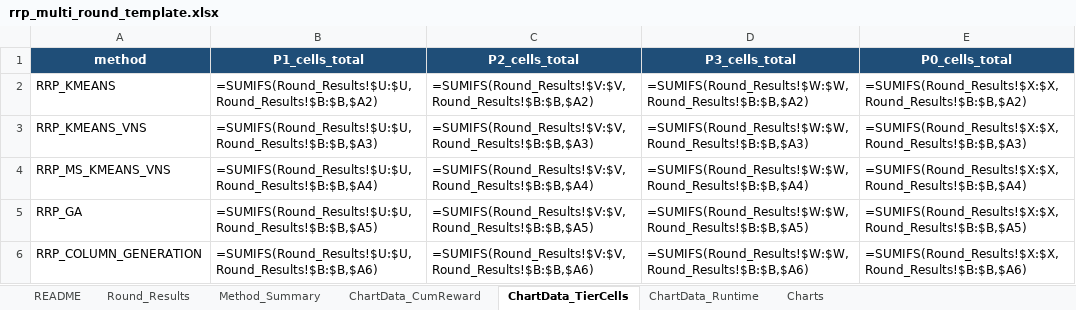
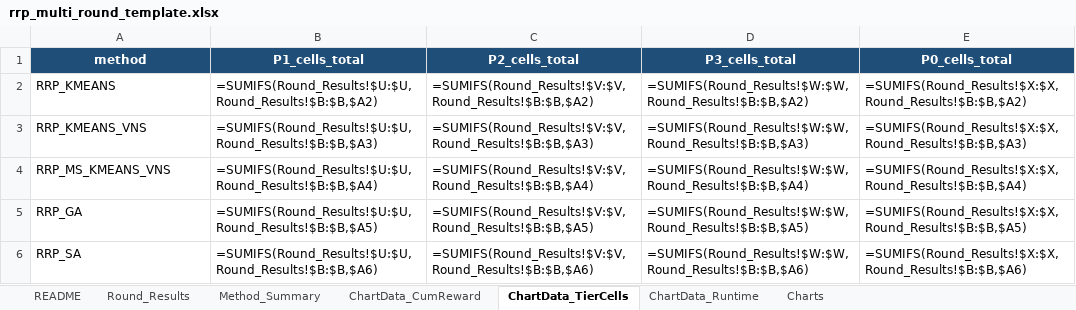
Before and after one commit to KairanJin/Capacity-Constrained-Battery-Repurposing-Problem-with-Piece-wise-Value-Function, an Excel workbook: rrp_multi_round_template.xlsx, sheet ChartData_TierCells, drawn as a sheet; values as stored, in another font and other column widths than the file's, no borders; formulas without a stored value are shown as written; the diff names each change by its address in the sheet, - before the commit and + after, or states it on an @@ line.

```diff
--- a/rrp_multi_round_template.xlsx (sheet ChartData_TierCells)
+++ b/rrp_multi_round_template.xlsx (sheet ChartData_TierCells)
-A6 (method): RRP_COLUMN_GENERATION
+A6 (method): RRP_SA
```
Also changed, not shown: sheet Round_Results, sheet README, sheet Method_Summary, sheet ChartData_Runtime, sheet ChartData_CumReward, charts or pictures, rrp_multi_round_output.xlsx, 12 other files.
